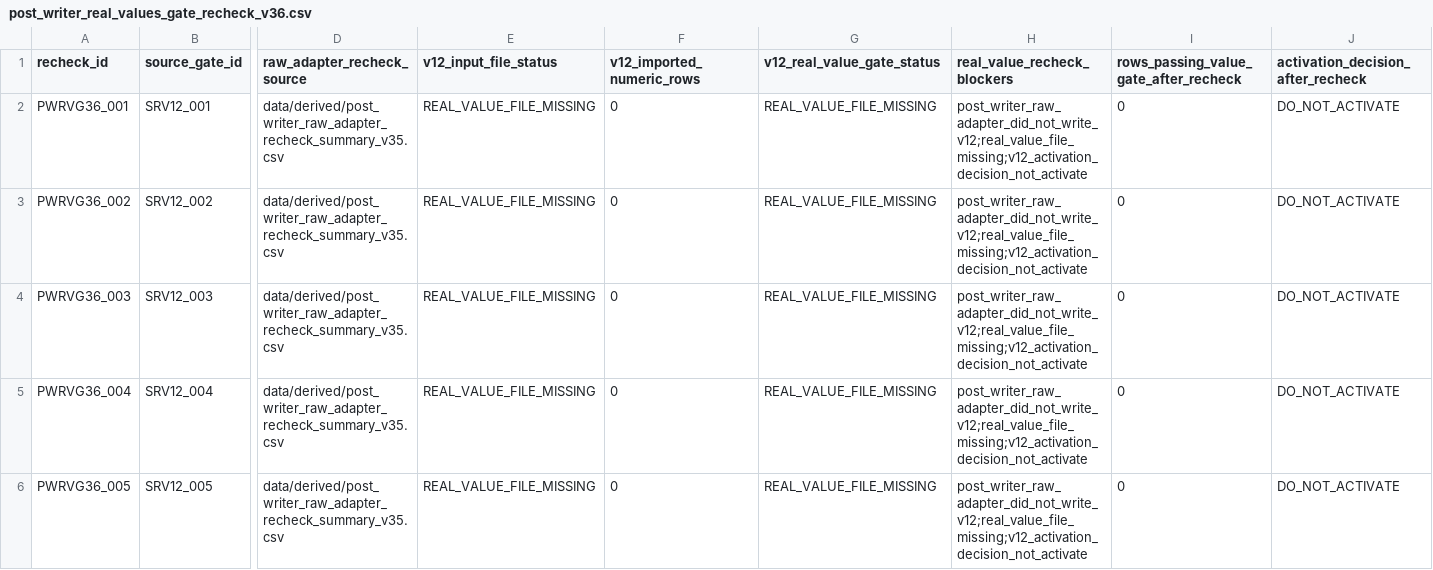
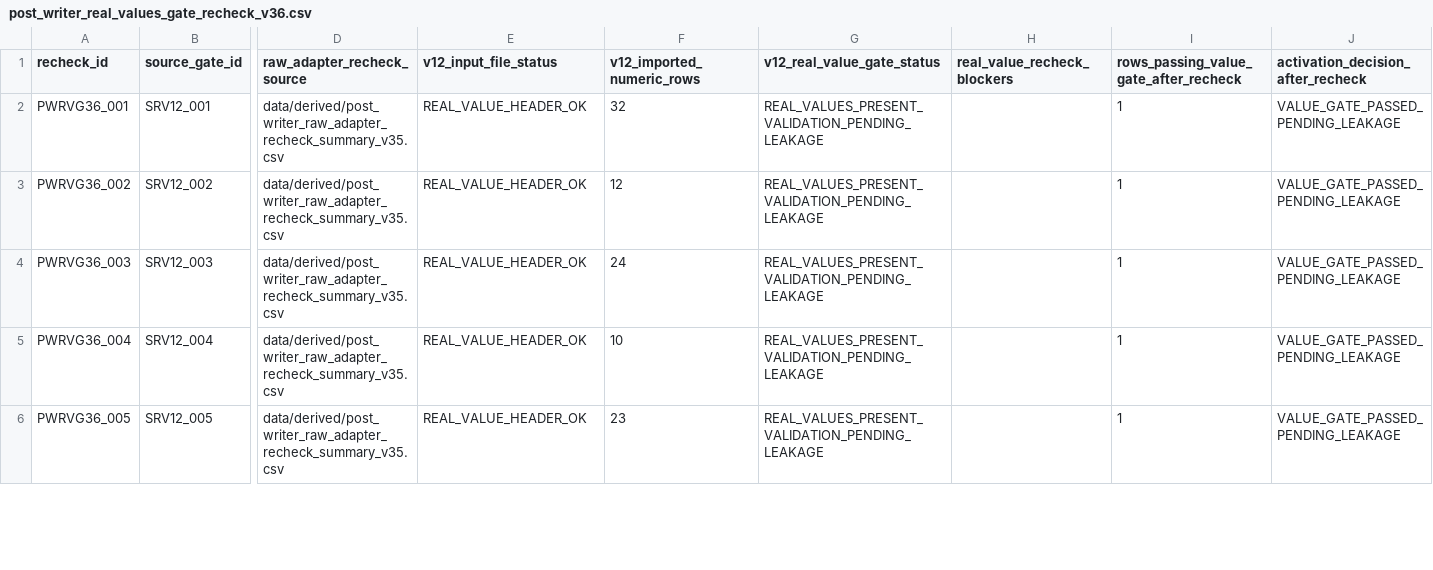
Before and after one commit to tau-core-research/tau-core-galaxy-dark-sector-decision-paper11, a CSV file: data/derived/post_writer_real_values_gate_recheck_v36.csv, drawn as a sheet; only a part is shown, gaps mark what is left out; the diff covers the shown part only; the diff names each change by its address in the sheet, - before the commit and + after, or states it on an @@ line.

Commit message:
Advance Paper 11 real-values source gate

```diff
--- a/data/derived/post_writer_real_values_gate_recheck_v36.csv
+++ b/data/derived/post_writer_real_values_gate_recheck_v36.csv
-E2:E6 (v12_input_file_status): REAL_VALUE_FILE_MISSING
+E2:E6 (v12_input_file_status): REAL_VALUE_HEADER_OK
-F2 (v12_imported_numeric_rows): 0
+F2 (v12_imported_numeric_rows): 32
-G2:G6 (v12_real_value_gate_status): REAL_VALUE_FILE_MISSING
+G2:G6 (v12_real_value_gate_status): REAL_VALUES_PRESENT_VALIDATION_PENDING_LEAKAGE
-H2:H6 (real_value_recheck_blockers): post_writer_raw_adapter_did_not_write_v12;real_value_file_missing;v12_activation_decision_not_activate
+H2:H6 (real_value_recheck_blockers): (empty)
-I2:I6: 0
+I2:I6: 1
-J2:J6: DO_NOT_ACTIVATE
+J2:J6: VALUE_GATE_PASSED_PENDING_LEAKAGE
-F3 (v12_imported_numeric_rows): 0
+F3 (v12_imported_numeric_rows): 12
-F4 (v12_imported_numeric_rows): 0
+F4 (v12_imported_numeric_rows): 24
-F5 (v12_imported_numeric_rows): 0
+F5 (v12_imported_numeric_rows): 10
-F6 (v12_imported_numeric_rows): 0
+F6 (v12_imported_numeric_rows): 23
```
Also changed, not shown: 78 edited cells elsewhere in this file, data/derived/post_writer_frontier_evidence_acceptance_recheck_v42.csv, data/derived/post_writer_leakage_audit_recheck_v37.csv, 56 other files.
